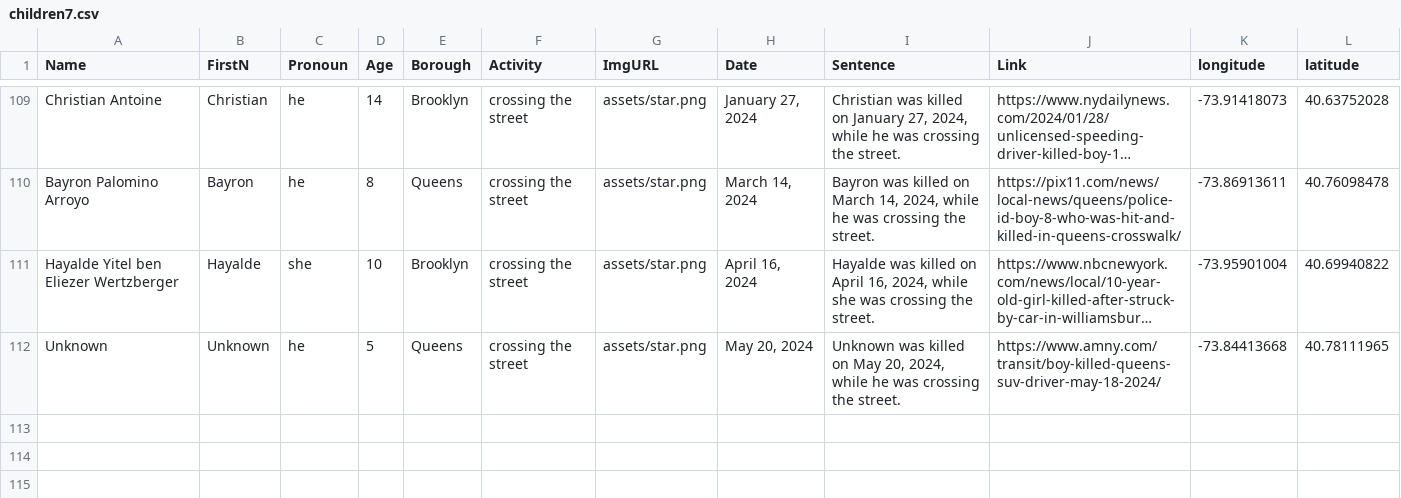
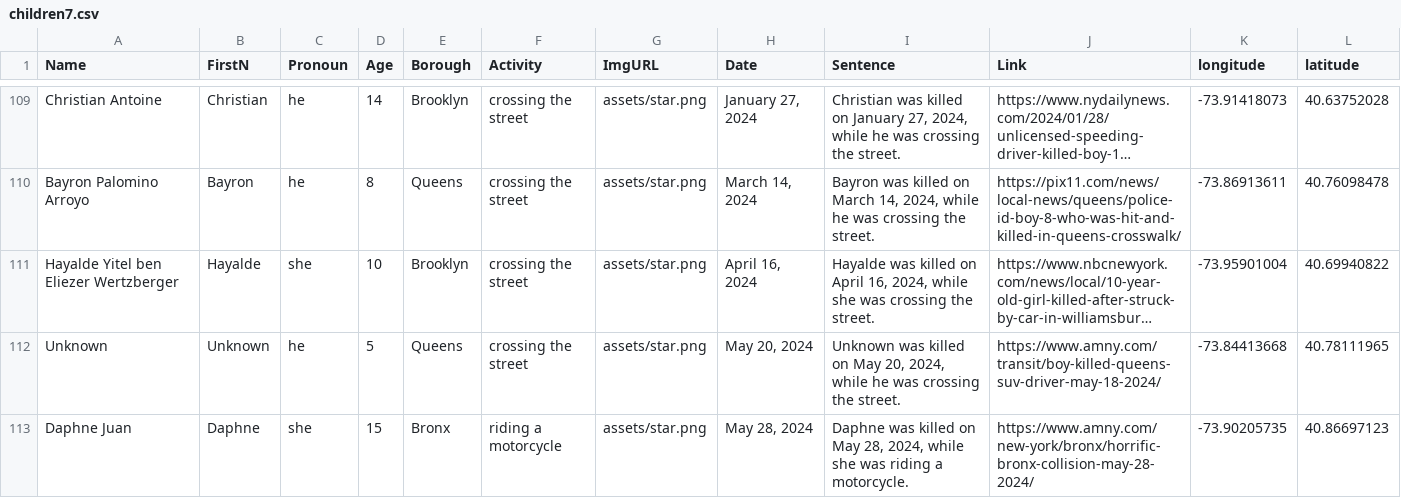
Before and after one commit to TransportationAlternatives/projects.transalt.org, a CSV file: _data/children7.csv, drawn as a sheet; only a part is shown, gaps mark what is left out; long unchanged cells end in …; the diff names each change by its address in the sheet, - before the commit and + after, or states it on an @@ line.

Commit message:
Add files via upload

```diff
--- a/_data/children7.csv
+++ b/_data/children7.csv
+row 113: Daphne Juan | Daphne | she | 15 | Bronx | riding a motorcycle | assets/star.png | May 28, 2024 | Daphne was killed on May 28, 2024, while she was riding a motorcycle. | https://www.amny.com/new-york/bronx/horrific-bronx-collision-may-28-2024/ | -73.90205735 | 40.86697123
```
